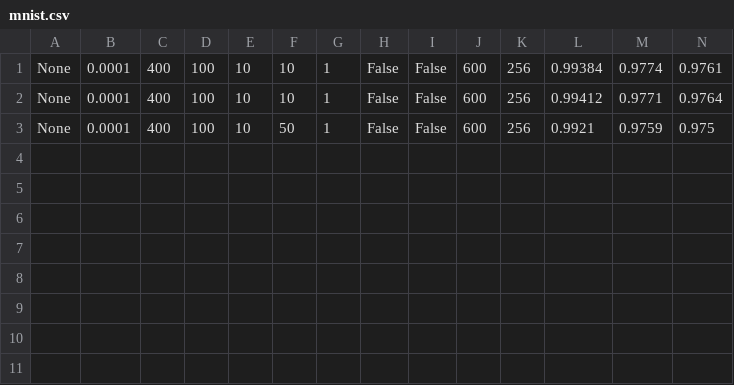
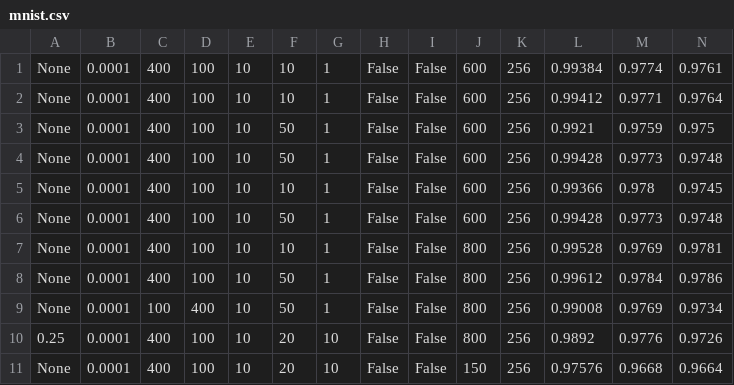
Before and after one commit to NamCyan/SIVI_BNN, a CSV file: result/mnist/mnist.csv, drawn as a sheet; the diff names each change by its address in the sheet, - before the commit and + after, or states it on an @@ line.

```diff
--- a/result/mnist/mnist.csv
+++ b/result/mnist/mnist.csv
+row 4: None | 0.0001 | 400 | 100 | 10 | 50 | 1 | False | False | 600 | 256 | 0.99428 | 0.9773 | 0.9748
+row 5: None | 0.0001 | 400 | 100 | 10 | 10 | 1 | False | False | 600 | 256 | 0.99366 | 0.978 | 0.9745
+row 6: None | 0.0001 | 400 | 100 | 10 | 50 | 1 | False | False | 600 | 256 | 0.99428 | 0.9773 | 0.9748
+row 7: None | 0.0001 | 400 | 100 | 10 | 10 | 1 | False | False | 800 | 256 | 0.99528 | 0.9769 | 0.9781
+row 8: None | 0.0001 | 400 | 100 | 10 | 50 | 1 | False | False | 800 | 256 | 0.99612 | 0.9784 | 0.9786
+row 9: None | 0.0001 | 100 | 400 | 10 | 50 | 1 | False | False | 800 | 256 | 0.99008 | 0.9769 | 0.9734
+row 10: 0.25 | 0.0001 | 400 | 100 | 10 | 20 | 10 | False | False | 800 | 256 | 0.9892 | 0.9776 | 0.9726
+row 11: None | 0.0001 | 400 | 100 | 10 | 20 | 10 | False | False | 150 | 256 | 0.97576 | 0.9668 | 0.9664
```
Also changed, not shown: 10 other files.
